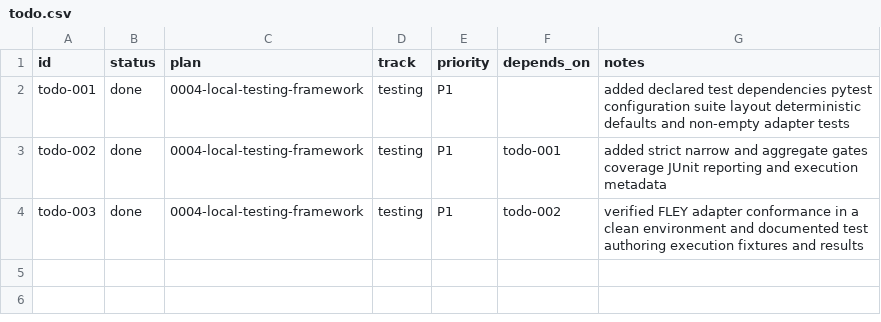
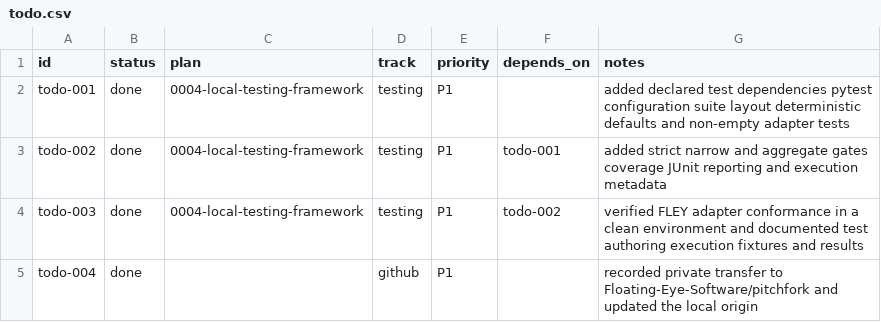
Before and after one commit to Floating-Eye-Software/pitchfork, a CSV file: _work/todo.csv, drawn as a sheet; the diff names each change by its address in the sheet, - before the commit and + after, or states it on an @@ line.

```diff
--- a/_work/todo.csv
+++ b/_work/todo.csv
+row 5: todo-004 | done |  | github | P1 |  | recorded private transfer to Floating-Eye-Software/pitchfork and updated the local origin
```
Also changed, not shown: 33 other files.
